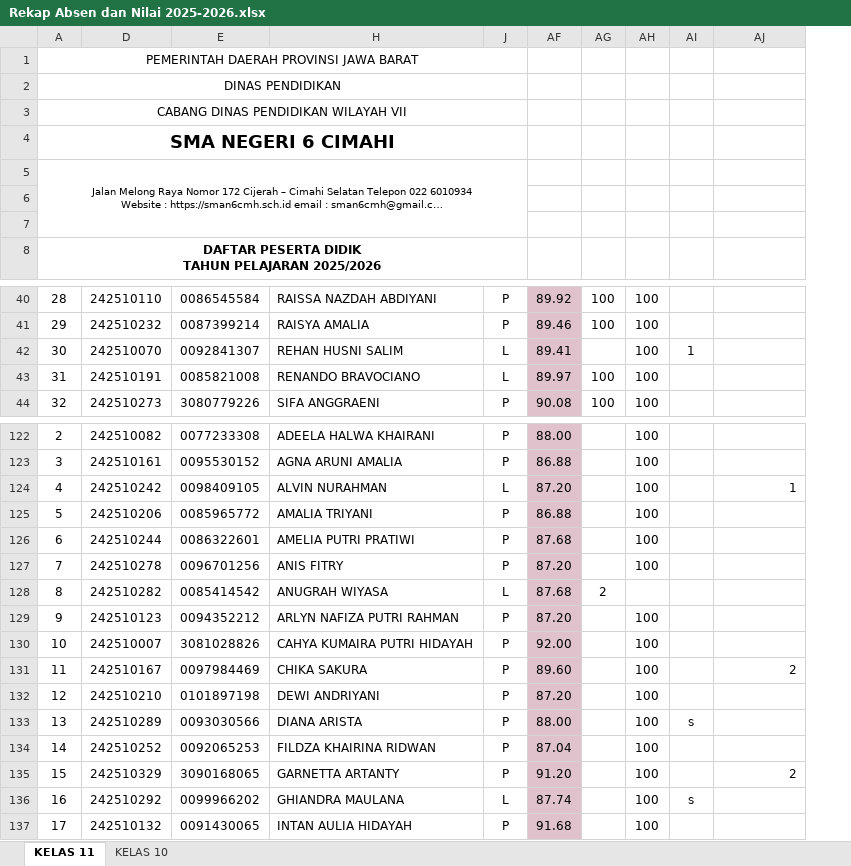
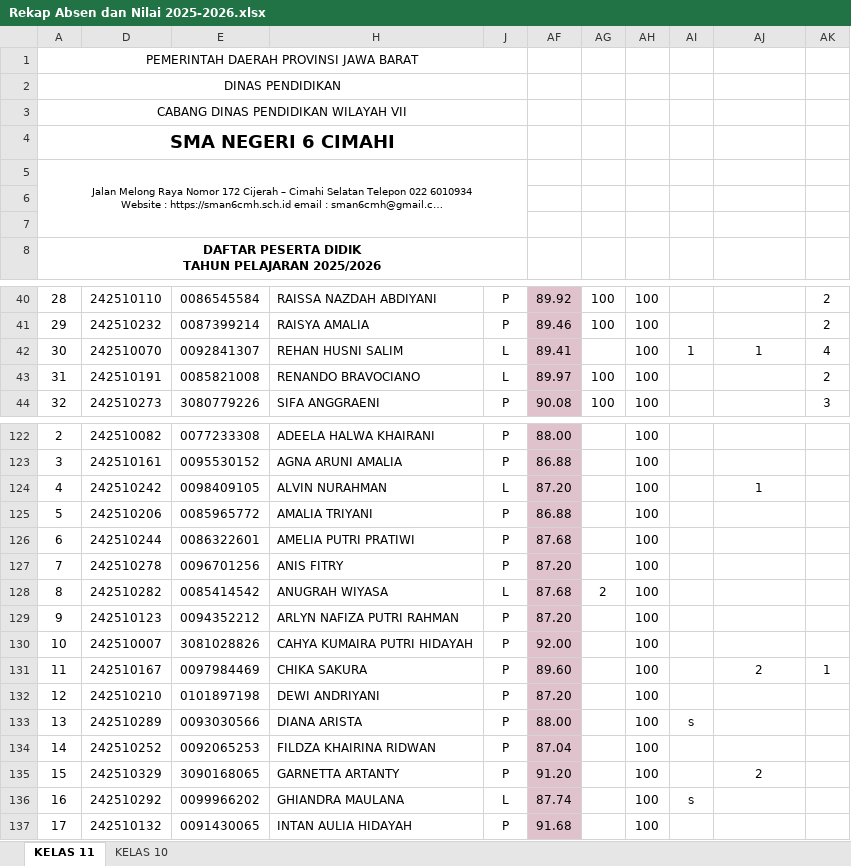
Before and after one commit to natedekaka/proses-belajar-2025-2026, an Excel workbook: Rekap Absen dan Nilai 2025-2026.xlsx, sheet KELAS 11, drawn as a sheet; only a part is shown, gaps mark what is left out; long unchanged cells end in …; values as stored, in another font and other column widths than the file's, no borders; charts and pictures and conditional formats not drawn; the diff covers the shown part only; the diff names each change by its address in the sheet, - before the commit and + after, or states it on an @@ line.

```diff
--- a/Rekap Absen dan Nilai 2025-2026.xlsx (sheet KELAS 11)
+++ b/Rekap Absen dan Nilai 2025-2026.xlsx (sheet KELAS 11)
+column AK, rows 40-44: 2 | 2 | 4 | 2 | 3; row 131: 1
-AJ42: (empty)
+AJ42: 1
-AJ124 alignment: right
+AJ124 alignment: center
-AH128: (empty)
+AH128: 100
-AJ131 alignment: right
+AJ131 alignment: center
-AJ135 alignment: right
+AJ135 alignment: center
```
Also changed, not shown: 13 edited cells and cell formats elsewhere in this sheet, charts or pictures, 1 other file.
